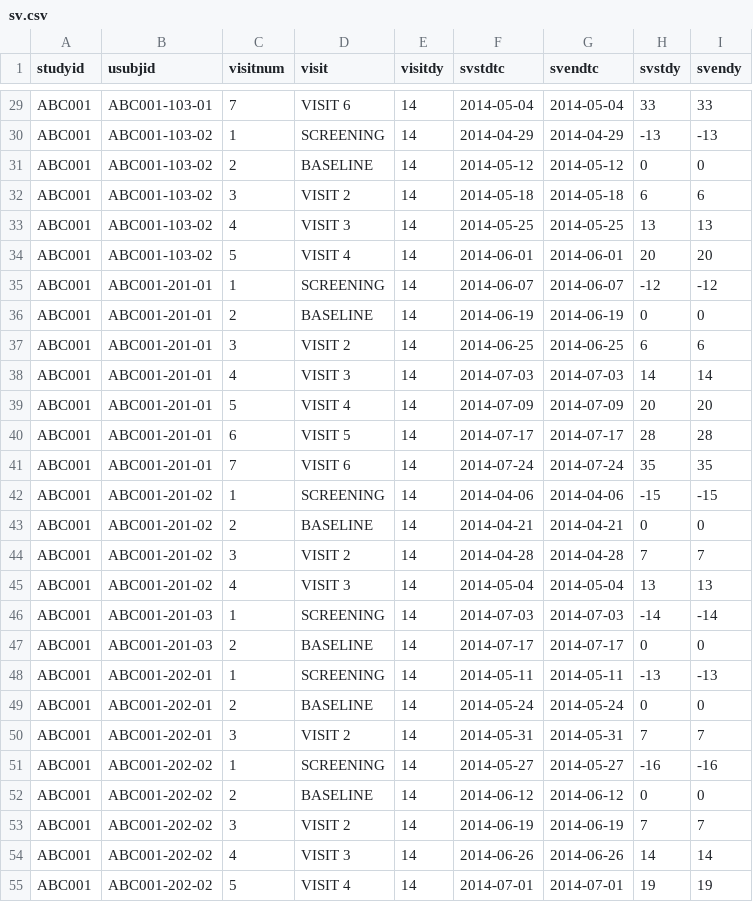
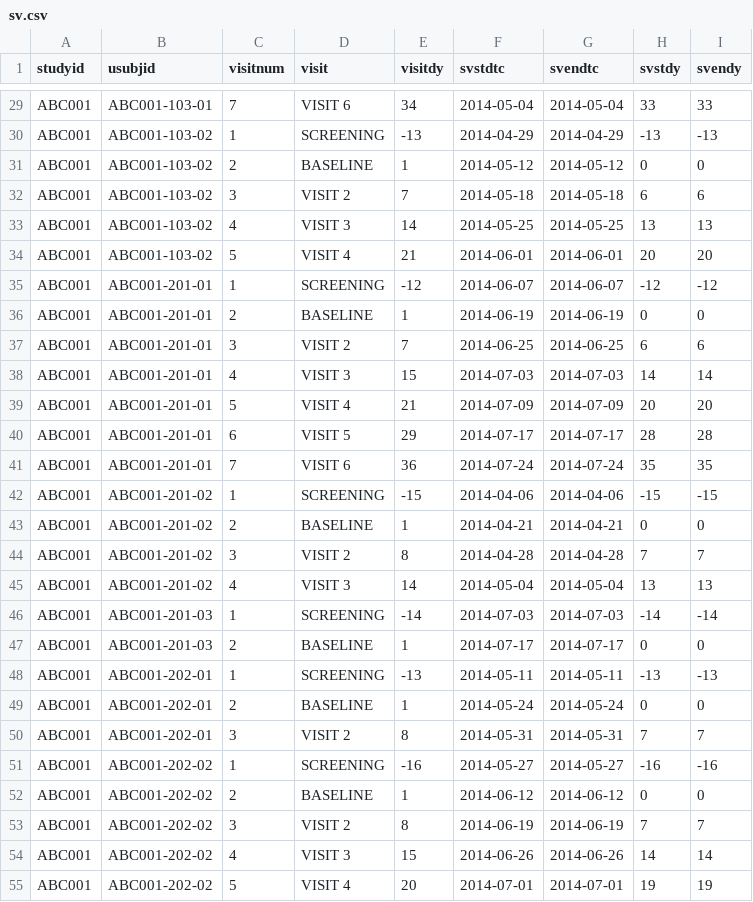
Before and after one commit to davbre/dummy-sdtm, a CSV file: output/sv.csv, drawn as a sheet; only a part is shown, gaps mark what is left out; the diff covers the shown part only; the diff names each change by its address in the sheet, - before the commit and + after, or states it on an @@ line.

```diff
--- a/output/sv.csv
+++ b/output/sv.csv
-E29 (visitdy): 14
+E29 (visitdy): 34
-E30 (visitdy): 14
+E30 (visitdy): -13
-E31 (visitdy): 14
+E31 (visitdy): 1
-E32 (visitdy): 14
+E32 (visitdy): 7
-E34 (visitdy): 14
+E34 (visitdy): 21
-E35 (visitdy): 14
+E35 (visitdy): -12
-E36 (visitdy): 14
+E36 (visitdy): 1
-E37 (visitdy): 14
+E37 (visitdy): 7
-E38 (visitdy): 14
+E38 (visitdy): 15
-E39 (visitdy): 14
+E39 (visitdy): 21
-E40 (visitdy): 14
+E40 (visitdy): 29
-E41 (visitdy): 14
+E41 (visitdy): 36
-E42 (visitdy): 14
+E42 (visitdy): -15
-E43 (visitdy): 14
+E43 (visitdy): 1
-E44 (visitdy): 14
+E44 (visitdy): 8
-E46 (visitdy): 14
+E46 (visitdy): -14
-E47 (visitdy): 14
+E47 (visitdy): 1
-E48 (visitdy): 14
+E48 (visitdy): -13
-E49 (visitdy): 14
+E49 (visitdy): 1
-E50 (visitdy): 14
+E50 (visitdy): 8
-E51 (visitdy): 14
+E51 (visitdy): -16
-E52 (visitdy): 14
+E52 (visitdy): 1
-E53 (visitdy): 14
+E53 (visitdy): 8
-E54 (visitdy): 14
+E54 (visitdy): 15
-E55 (visitdy): 14
+E55 (visitdy): 20
```
Also changed, not shown: 76 edited cells elsewhere in this file, output/dm.csv, output/lb.csv, 11 other files.
